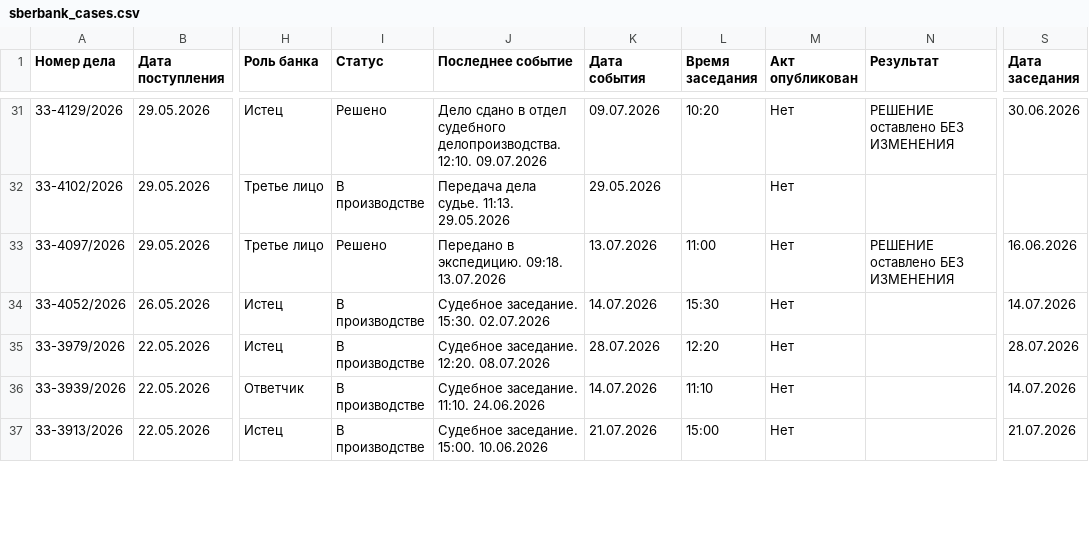
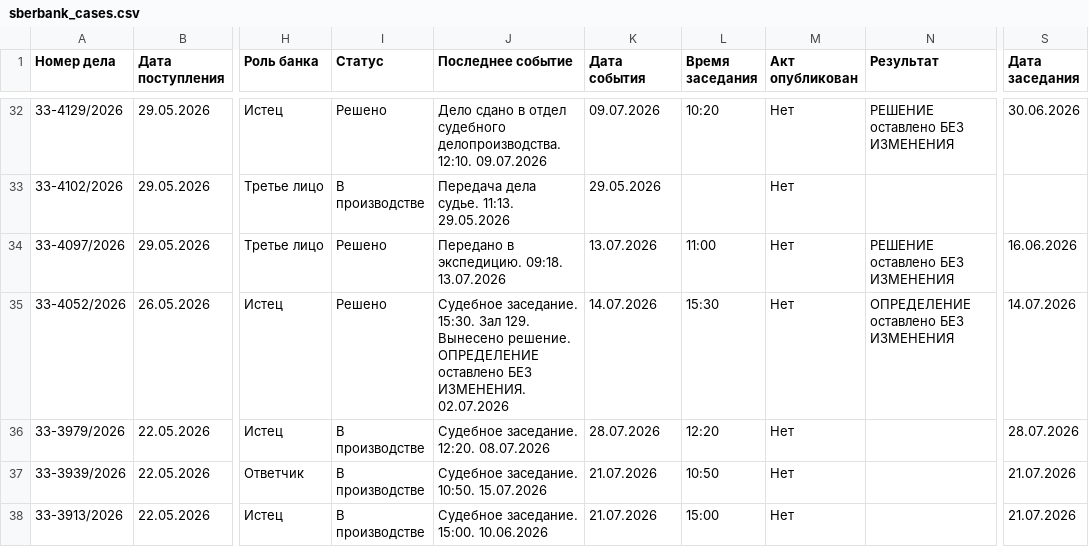
Before and after one commit to SelivanovAS/dashboard, a CSV file: data/sberbank_cases.csv, drawn as a sheet; only a part is shown, gaps mark what is left out; addresses are those after the commit; the diff covers the shown part only; the diff names each change by its address in the sheet, - before the commit and + after, or states it on an @@ line.

```diff
--- a/data/sberbank_cases.csv
+++ b/data/sberbank_cases.csv
-I35 (Статус): В производстве
+I35 (Статус): Решено
-J35 (Последнее событие): …заседание. 15:30. 02.07.2026
+J35 (Последнее событие): …заседание. 15:30. Зал 129. Вынесено решение. ОПРЕДЕЛЕНИЕ оставлено БЕЗ ИЗМЕНЕНИЯ. 02.07.2026
-N35 (Результат): (empty)
+N35 (Результат): ОПРЕДЕЛЕНИЕ оставлено БЕЗ ИЗМЕНЕНИЯ
-J37 (Последнее событие): Судебное заседание. 11:10. 24.06.2026
+J37 (Последнее событие): Судебное заседание. 10:50. 15.07.2026
-K37 (Дата события): 14.07.2026
+K37 (Дата события): 21.07.2026
-L37 (Время заседания): 11:10
+L37 (Время заседания): 10:50
-S37 (Дата заседания): 14.07.2026
+S37 (Дата заседания): 21.07.2026
```
Also changed, not shown: 1 added row, 2 removed rows and 19 edited cells elsewhere in this file, data/sberbank_cases_archive.csv, 6 other files.
